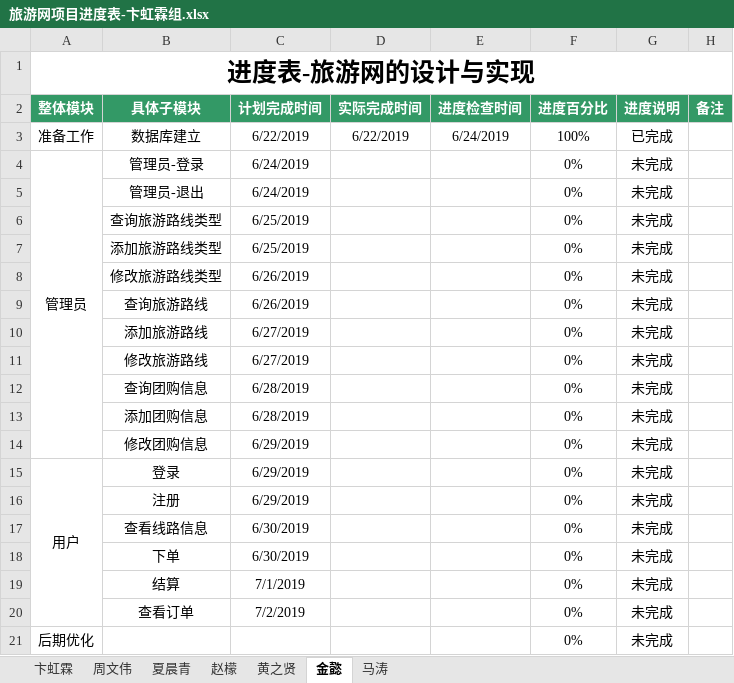
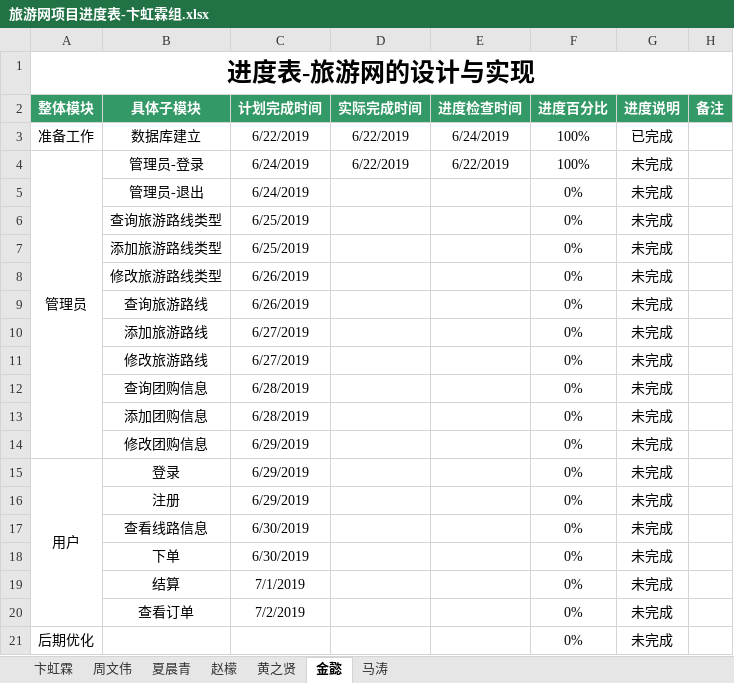
Before and after one commit to hgkj-rj-02/hgkj_02, an Excel workbook: 卞虹霖/旅游网项目进度表-卞虹霖组.xlsx, sheet 金懿, drawn as a sheet; values as stored, in another font and other column widths than the file's, no borders; the diff names each change by its address in the sheet, - before the commit and + after, or states it on an @@ line.

Commit message:
jy

```diff
--- a/卞虹霖/旅游网项目进度表-卞虹霖组.xlsx (sheet 金懿)
+++ b/卞虹霖/旅游网项目进度表-卞虹霖组.xlsx (sheet 金懿)
-D4 (实际完成时间): (empty)
+D4 (实际完成时间): 6/22/2019
-E4 (进度检查时间): (empty)
+E4 (进度检查时间): 6/22/2019
-F4 (进度百分比): 0%
+F4 (进度百分比): 100%
```
